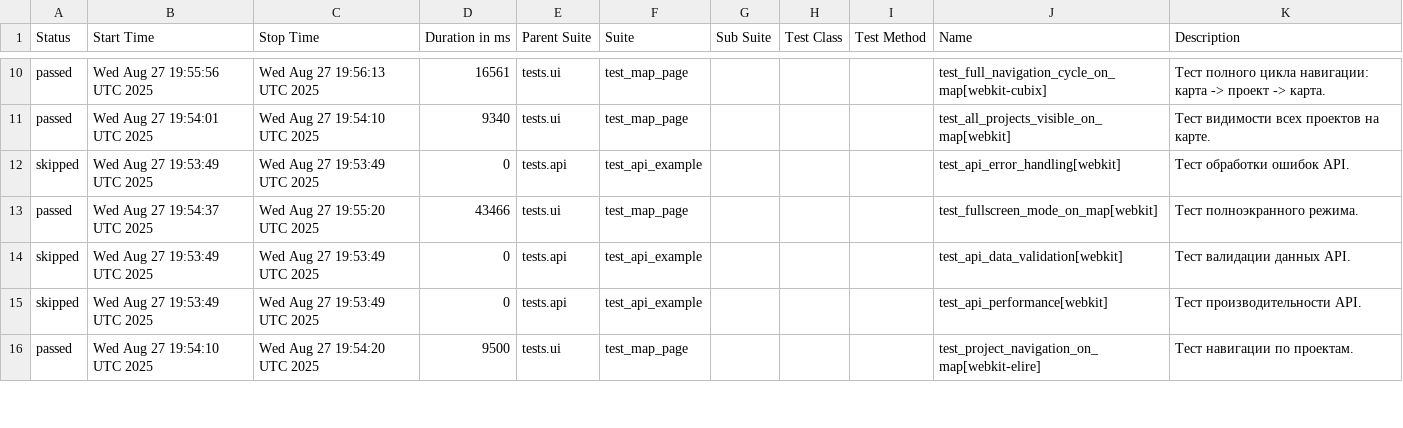
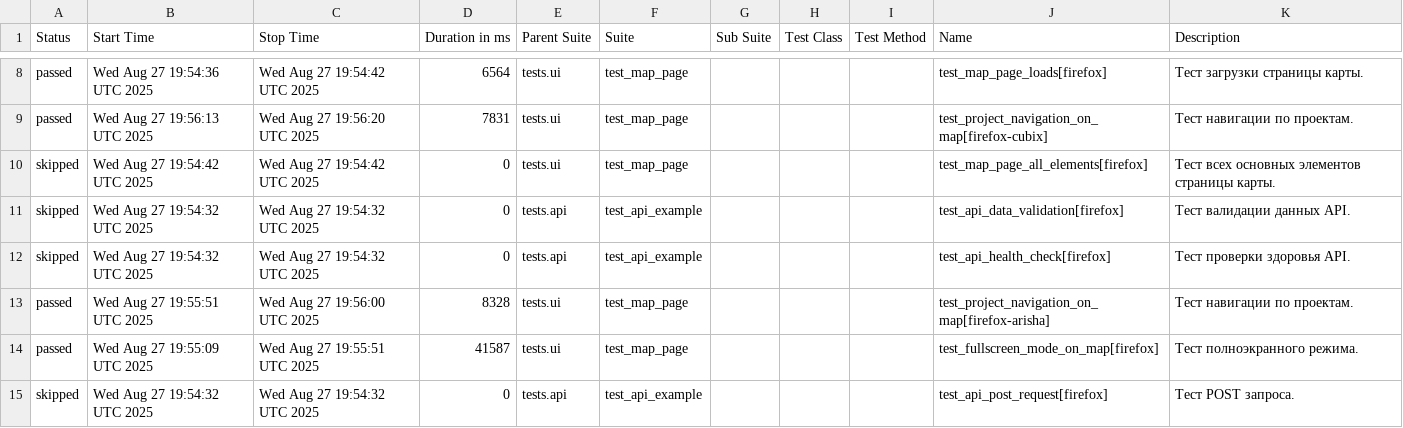
Before and after one commit to evometaio/catalog_autotests, a CSV file: data/suites.csv, drawn as a sheet; only a part is shown, gaps mark what is left out; the diff covers the shown part only.

```diff
--- a/data/suites.csv
+++ b/data/suites.csv
@@ -10,7 +8,8 @@
-"passed","Wed Aug 27 19:55:56 UTC 2025","Wed Aug 27 19:56:13 UTC 2025","16561","tests.ui","test_map_page","","","","test_full_navigation_cycle_on_map[webkit-cubix]","Тест полного цикла навигации: карта -> проект -> карта."
-"passed","Wed Aug 27 19:54:01 UTC 2025","Wed Aug 27 19:54:10 UTC 2025","9340","tests.ui","test_map_page","","","","test_all_projects_visible_on_map[webkit]","Тест видимости всех проектов на карте."
-"skipped","Wed Aug 27 19:53:49 UTC 2025","Wed Aug 27 19:53:49 UTC 2025","0","tests.api","test_api_example","","","","test_api_error_handling[webkit]","Тест обработки ошибок API."
-"passed","Wed Aug 27 19:54:37 UTC 2025","Wed Aug 27 19:55:20 UTC 2025","43466","tests.ui","test_map_page","","","","test_fullscreen_mode_on_map[webkit]","Тест полноэкранного режима."
-"skipped","Wed Aug 27 19:53:49 UTC 2025","Wed Aug 27 19:53:49 UTC 2025","0","tests.api","test_api_example","","","","test_api_data_validation[webkit]","Тест валидации данных API."
-"skipped","Wed Aug 27 19:53:49 UTC 2025","Wed Aug 27 19:53:49 UTC 2025","0","tests.api","test_api_example","","","","test_api_performance[webkit]","Тест производительности API."
-"passed","Wed Aug 27 19:54:10 UTC 2025","Wed Aug 27 19:54:20 UTC 2025","9500","tests.ui","test_map_page","","","","test_project_navigation_on_map[webkit-elire]","Тест навигации по проектам."
+"passed","Wed Aug 27 19:54:36 UTC 2025","Wed Aug 27 19:54:42 UTC 2025","6564","tests.ui","test_map_page","","","","test_map_page_loads[firefox]","Тест загрузки страницы карты."
+"passed","Wed Aug 27 19:56:13 UTC 2025","Wed Aug 27 19:56:20 UTC 2025","7831","tests.ui","test_map_page","","","","test_project_navigation_on_map[firefox-cubix]","Тест навигации по проектам."
+"skipped","Wed Aug 27 19:54:42 UTC 2025","Wed Aug 27 19:54:42 UTC 2025","0","tests.ui","test_map_page","","","","test_map_page_all_elements[firefox]","Тест всех основных элементов страницы карты."
+"skipped","Wed Aug 27 19:54:32 UTC 2025","Wed Aug 27 19:54:32 UTC 2025","0","tests.api","test_api_example","","","","test_api_data_validation[firefox]","Тест валидации данных API."
+"skipped","Wed Aug 27 19:54:32 UTC 2025","Wed Aug 27 19:54:32 UTC 2025","0","tests.api","test_api_example","","","","test_api_health_check[firefox]","Тест проверки здоровья API."
+"passed","Wed Aug 27 19:55:51 UTC 2025","Wed Aug 27 19:56:00 UTC 2025","8328","tests.ui","test_map_page","","","","test_project_navigation_on_map[firefox-arisha]","Тест навигации по проектам."
+"passed","Wed Aug 27 19:55:09 UTC 2025","Wed Aug 27 19:55:51 UTC 2025","41587","tests.ui","test_map_page","","","","test_fullscreen_mode_on_map[firefox]","Тест полноэкранного режима."
+"skipped","Wed Aug 27 19:54:32 UTC 2025","Wed Aug 27 19:54:32 UTC 2025","0","tests.api","test_api_example","","","","test_api_post_request[firefox]","Тест POST запроса."
```
Also changed, not shown: 2 removed rows and 34 edited cells elsewhere in this file, data/behaviors.csv, 47 other files.
